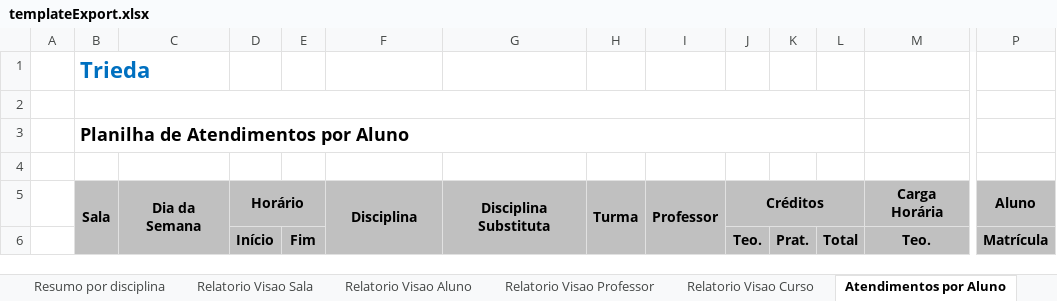
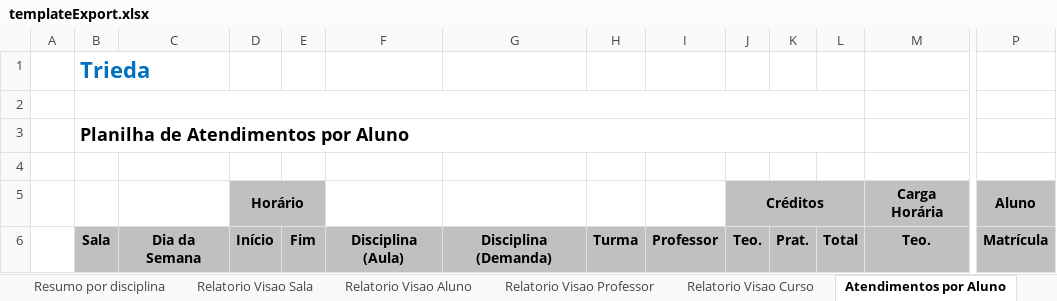
Before and after one commit to VillzVic/Trieda, an Excel workbook: code/client/web/src/main/resources/templateExport.xlsx, sheet Atendimentos por Aluno, drawn as a sheet; only a part is shown, gaps mark what is left out; values as stored, in another font and other column widths than the file's, no borders; removed rows and columns are numbered as before the commit, all else as after; rows hold the shown columns only; ↵ is a line break in a cell; the diff names each change by its address in the sheet, - before the commit and + after, or states it on an @@ line.

Commit message:
- TRIEDA-1438: Adaptar os algoritmos e cálculos de modo a suportar que uma mesma demanda tenha mais de uma disciplina substituta ou seja parcialmente atendida por uma ou mais disciplinas substitutas

```diff
--- a/code/client/web/src/main/resources/templateExport.xlsx (sheet Atendimentos por Aluno)
+++ b/code/client/web/src/main/resources/templateExport.xlsx (sheet Atendimentos por Aluno)
-row 5:  | Sala | Dia da ↵ Semana | Horário |  | Disciplina | Disciplina ↵ Substituta | Turma | Professor | Créditos |  |  | Carga Horária | Aluno
+row 5:  |  |  | Horário |  |  |  |  |  | Créditos |  |  | Carga Horária | Aluno
-B6: (empty)
+B6: Sala
-C6: (empty)
+C6: Dia da Semana
-F6: (empty)
+F6: Disciplina (Aula)
-G6: (empty)
+G6: Disciplina (Demanda)
-H6: (empty)
+H6: Turma
-I6: (empty)
+I6: Professor
```
Also changed, not shown: sheet Aulas, sheet Ofertas e Demandas, 11 other files.
